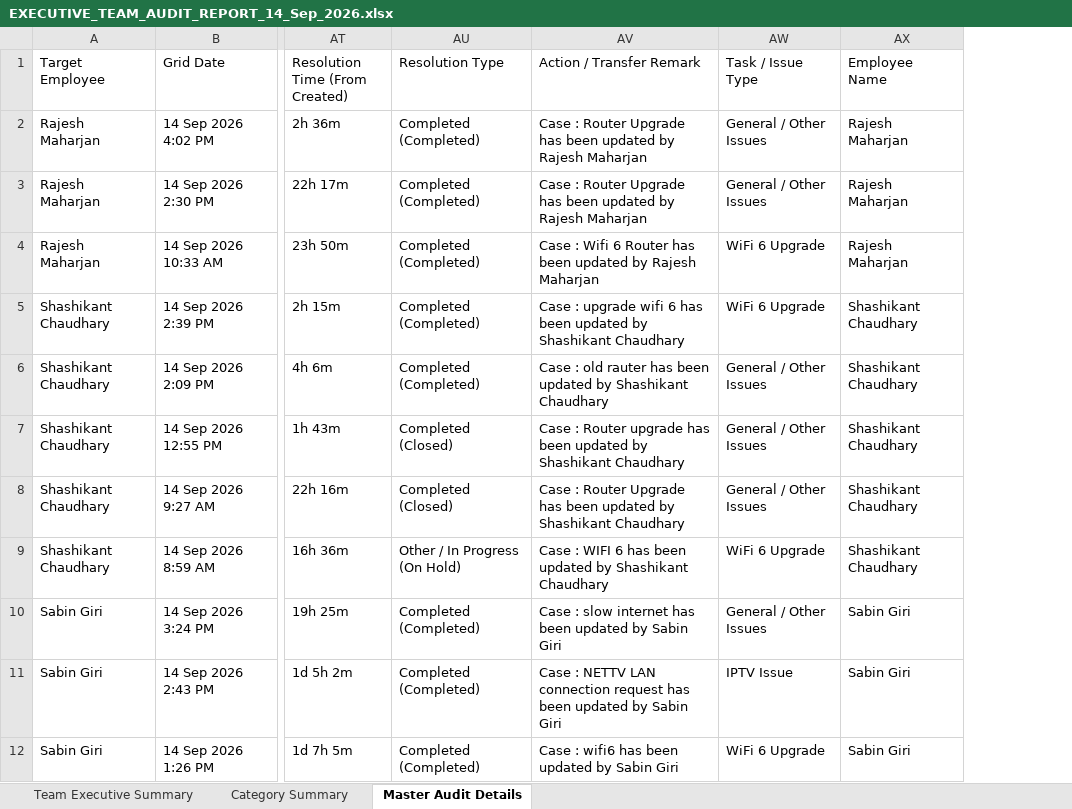
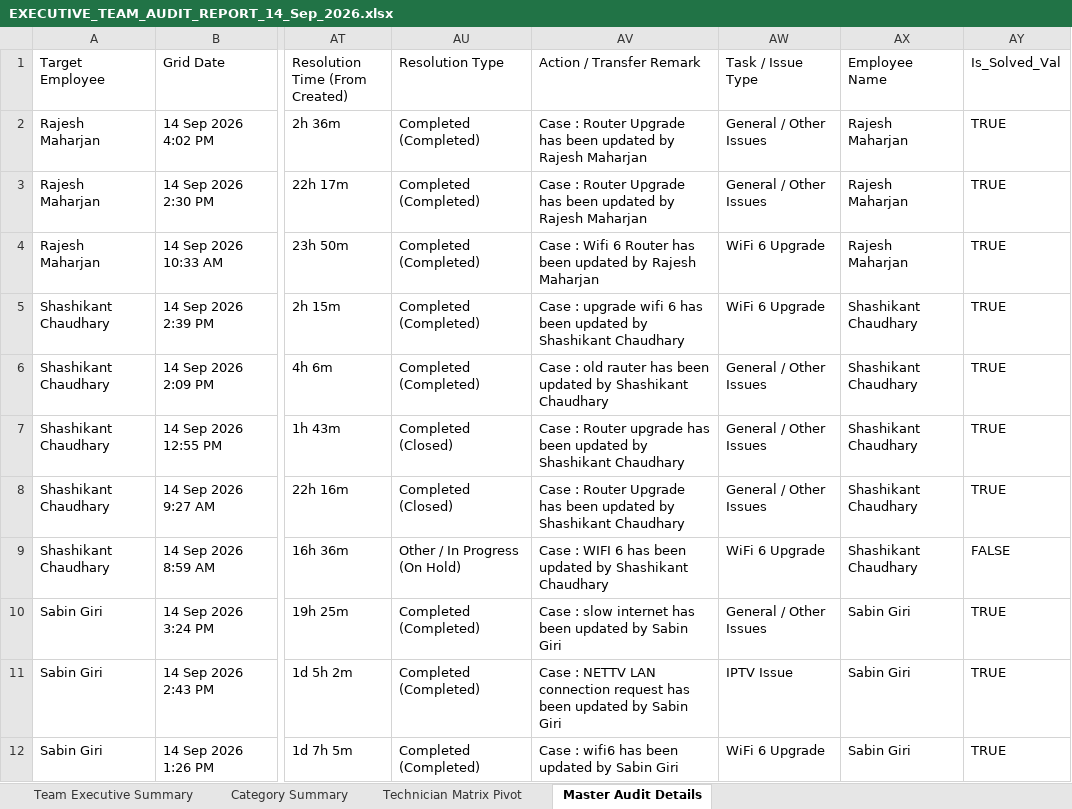
Before and after one commit to pradeepneupane10/employee-audit-app, an Excel workbook: EXECUTIVE_TEAM_AUDIT_REPORT_14_Sep_2026.xlsx, sheet Master Audit Details, drawn as a sheet; only a part is shown, gaps mark what is left out; values as stored, in another font and other column widths than the file's, no cell formats; the diff names each change by its address in the sheet, - before the commit and + after, or states it on an @@ line.

Commit message:
Add Technician Solved Pivot Matrix table to dashboard and Excel reports

```diff
--- a/EXECUTIVE_TEAM_AUDIT_REPORT_14_Sep_2026.xlsx (sheet Master Audit Details)
+++ b/EXECUTIVE_TEAM_AUDIT_REPORT_14_Sep_2026.xlsx (sheet Master Audit Details)
+sheet tab: Technician Matrix Pivot
+column AY (Is_Solved_Val), rows 2-12: TRUE | TRUE | TRUE | TRUE | TRUE | TRUE | TRUE | FALSE | TRUE | TRUE | TRUE
```
Also changed, not shown: cell formats, 2 other files.
